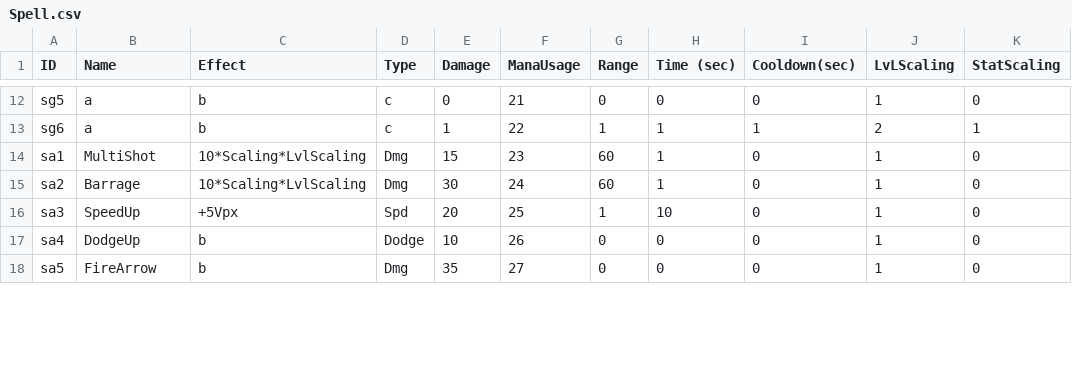
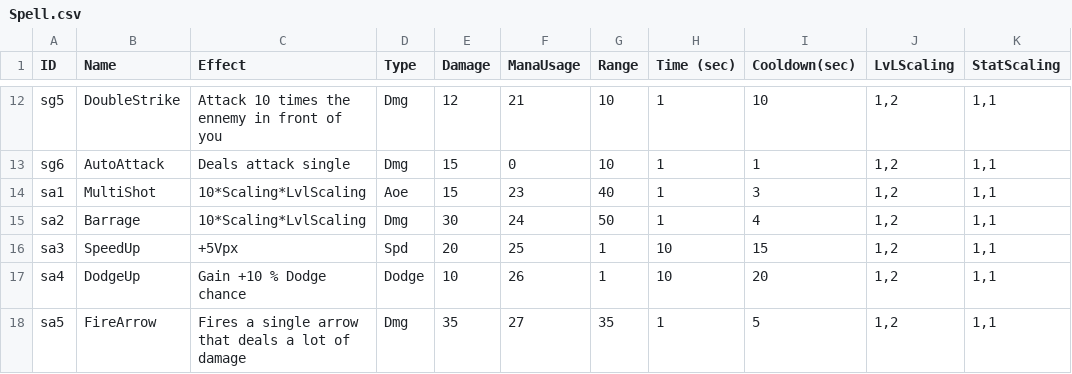
Before and after one commit to GeoffroyK/GLP-RPG, a CSV file: RPG/CSV/Spell.csv, drawn as a sheet; only a part is shown, gaps mark what is left out; the diff covers the shown part only; the diff names each change by its address in the sheet, - before the commit and + after, or states it on an @@ line.

```diff
--- a/RPG/CSV/Spell.csv
+++ b/RPG/CSV/Spell.csv
-B12 (Name): a
+B12 (Name): DoubleStrike
-C12 (Effect): b
+C12 (Effect): Attack 10 times the ennemy in front of you
-D12:D13 (Type): c
+D12:D13 (Type): Dmg
-E12 (Damage): 0
+E12 (Damage): 12
-G12 (Range): 0
+G12 (Range): 10
-H12 (Time (sec)): 0
+H12 (Time (sec)): 1
-I12 (Cooldown(sec)): 0
+I12 (Cooldown(sec)): 10
-J12 (LvLScaling): 1
+J12 (LvLScaling): 1,2
-K12 (StatScaling): 0
+K12 (StatScaling): 1,1
-B13 (Name): a
+B13 (Name): AutoAttack
-C13 (Effect): b
+C13 (Effect): Deals attack single
-E13 (Damage): 1
+E13 (Damage): 15
-F13 (ManaUsage): 22
+F13 (ManaUsage): 0
-G13 (Range): 1
+G13 (Range): 10
-J13 (LvLScaling): 2
+J13 (LvLScaling): 1,2
-K13 (StatScaling): 1
+K13 (StatScaling): 1,1
-D14 (Type): Dmg
+D14 (Type): Aoe
-G14 (Range): 60
+G14 (Range): 40
-I14 (Cooldown(sec)): 0
+I14 (Cooldown(sec)): 3
-J14:J18 (LvLScaling): 1
+J14:J18 (LvLScaling): 1,2
-K14:K18 (StatScaling): 0
+K14:K18 (StatScaling): 1,1
-G15 (Range): 60
+G15 (Range): 50
-I15 (Cooldown(sec)): 0
+I15 (Cooldown(sec)): 4
-I16 (Cooldown(sec)): 0
+I16 (Cooldown(sec)): 15
-C17 (Effect): b
+C17 (Effect): Gain +10 % Dodge chance
-G17 (Range): 0
+G17 (Range): 1
-H17 (Time (sec)): 0
+H17 (Time (sec)): 10
-I17 (Cooldown(sec)): 0
+I17 (Cooldown(sec)): 20
-C18 (Effect): b
+C18 (Effect): Fires a single arrow that deals a lot of damage
-G18 (Range): 0
+G18 (Range): 35
-H18 (Time (sec)): 0
+H18 (Time (sec)): 1
-I18 (Cooldown(sec)): 0
+I18 (Cooldown(sec)): 5
```
Also changed, not shown: 77 edited cells elsewhere in this file, 6 other files.
